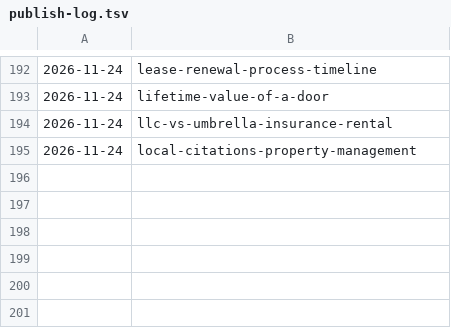
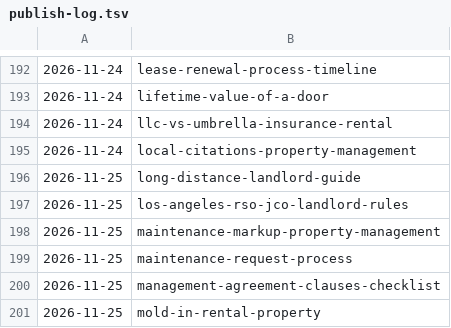
Before and after one commit to citata-ai/united, a TSV file: business/marketing/content-plan/publish-log.tsv, drawn as a sheet; only a part is shown, gaps mark what is left out.

Commit message:
library: publish 6 (long-distance-landlord-guide,los-angeles-rso-jco-landlord-rules,maintenance-markup-property-management,maintenance-request-process,management-agreement-clauses-checklist,mold-in-rental-property)

```diff
--- a/business/marketing/content-plan/publish-log.tsv
+++ b/business/marketing/content-plan/publish-log.tsv
@@ -195 +195,7 @@
 2026-11-24	local-citations-property-management
+2026-11-25	long-distance-landlord-guide
+2026-11-25	los-angeles-rso-jco-landlord-rules
+2026-11-25	maintenance-markup-property-management
+2026-11-25	maintenance-request-process
+2026-11-25	management-agreement-clauses-checklist
+2026-11-25	mold-in-rental-property
```
Also changed, not shown: 6 other files.
